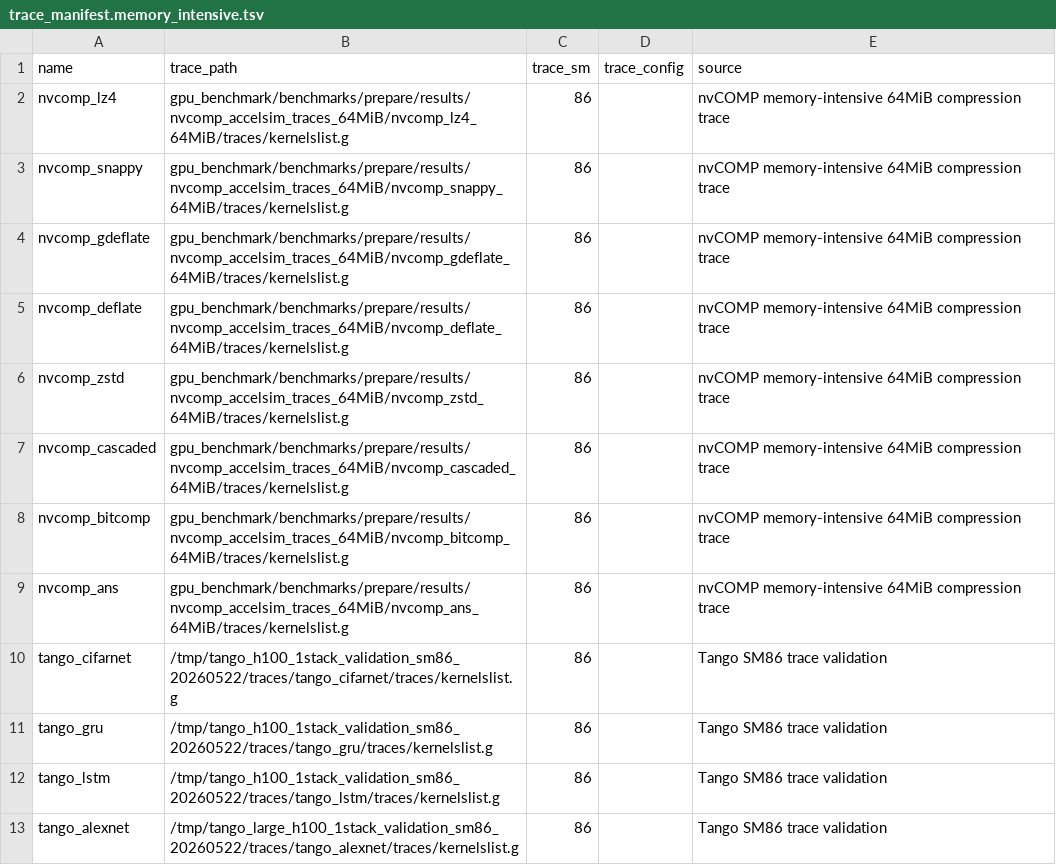
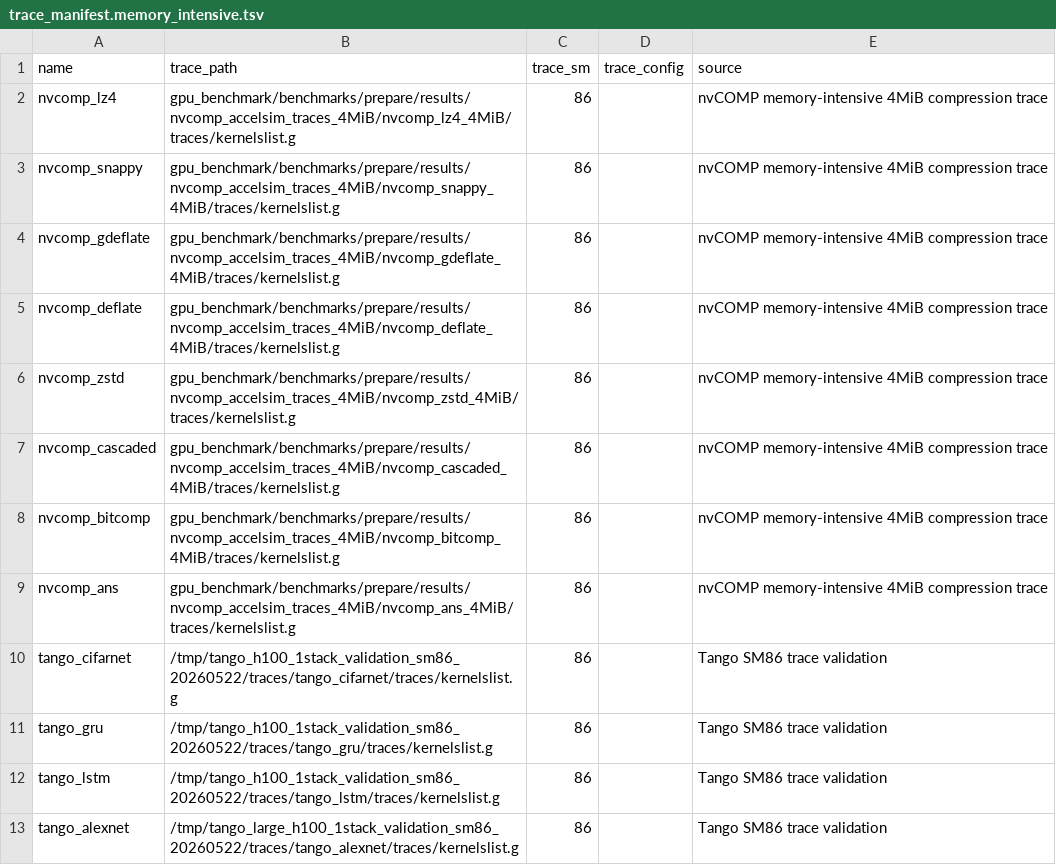
Before and after one commit to gju06051/Accelsim-Ramulator2, a TSV file: gpu_benchmark/benchmarks/main/trace_manifest.memory_intensive.tsv, drawn as a sheet; only a part is shown.

```diff
--- a/gpu_benchmark/benchmarks/main/trace_manifest.memory_intensive.tsv
+++ b/gpu_benchmark/benchmarks/main/trace_manifest.memory_intensive.tsv
@@ -1,10 +1,10 @@
 name	trace_path	trace_sm	trace_config	source
-nvcomp_lz4	gpu_benchmark/benchmarks/prepare/results/nvcomp_accelsim_traces_64MiB/nvcomp_lz4_64MiB/traces/kernelslist.g	86		nvCOMP memory-intensive 64MiB compression trace
-nvcomp_snappy	gpu_benchmark/benchmarks/prepare/results/nvcomp_accelsim_traces_64MiB/nvcomp_snappy_64MiB/traces/kernelslist.g	86		nvCOMP memory-intensive 64MiB compression trace
-nvcomp_gdeflate	gpu_benchmark/benchmarks/prepare/results/nvcomp_accelsim_traces_64MiB/nvcomp_gdeflate_64MiB/traces/kernelslist.g	86		nvCOMP memory-intensive 64MiB compression trace
-nvcomp_deflate	gpu_benchmark/benchmarks/prepare/results/nvcomp_accelsim_traces_64MiB/nvcomp_deflate_64MiB/traces/kernelslist.g	86		nvCOMP memory-intensive 64MiB compression trace
-nvcomp_zstd	gpu_benchmark/benchmarks/prepare/results/nvcomp_accelsim_traces_64MiB/nvcomp_zstd_64MiB/traces/kernelslist.g	86		nvCOMP memory-intensive 64MiB compression trace
-nvcomp_cascaded	gpu_benchmark/benchmarks/prepare/results/nvcomp_accelsim_traces_64MiB/nvcomp_cascaded_64MiB/traces/kernelslist.g	86		nvCOMP memory-intensive 64MiB compression trace
-nvcomp_bitcomp	gpu_benchmark/benchmarks/prepare/results/nvcomp_accelsim_traces_64MiB/nvcomp_bitcomp_64MiB/traces/kernelslist.g	86		nvCOMP memory-intensive 64MiB compression trace
-nvcomp_ans	gpu_benchmark/benchmarks/prepare/results/nvcomp_accelsim_traces_64MiB/nvcomp_ans_64MiB/traces/kernelslist.g	86		nvCOMP memory-intensive 64MiB compression trace
+nvcomp_lz4	gpu_benchmark/benchmarks/prepare/results/nvcomp_accelsim_traces_4MiB/nvcomp_lz4_4MiB/traces/kernelslist.g	86		nvCOMP memory-intensive 4MiB compression trace
+nvcomp_snappy	gpu_benchmark/benchmarks/prepare/results/nvcomp_accelsim_traces_4MiB/nvcomp_snappy_4MiB/traces/kernelslist.g	86		nvCOMP memory-intensive 4MiB compression trace
+nvcomp_gdeflate	gpu_benchmark/benchmarks/prepare/results/nvcomp_accelsim_traces_4MiB/nvcomp_gdeflate_4MiB/traces/kernelslist.g	86		nvCOMP memory-intensive 4MiB compression trace
+nvcomp_deflate	gpu_benchmark/benchmarks/prepare/results/nvcomp_accelsim_traces_4MiB/nvcomp_deflate_4MiB/traces/kernelslist.g	86		nvCOMP memory-intensive 4MiB compression trace
+nvcomp_zstd	gpu_benchmark/benchmarks/prepare/results/nvcomp_accelsim_traces_4MiB/nvcomp_zstd_4MiB/traces/kernelslist.g	86		nvCOMP memory-intensive 4MiB compression trace
+nvcomp_cascaded	gpu_benchmark/benchmarks/prepare/results/nvcomp_accelsim_traces_4MiB/nvcomp_cascaded_4MiB/traces/kernelslist.g	86		nvCOMP memory-intensive 4MiB compression trace
+nvcomp_bitcomp	gpu_benchmark/benchmarks/prepare/results/nvcomp_accelsim_traces_4MiB/nvcomp_bitcomp_4MiB/traces/kernelslist.g	86		nvCOMP memory-intensive 4MiB compression trace
+nvcomp_ans	gpu_benchmark/benchmarks/prepare/results/nvcomp_accelsim_traces_4MiB/nvcomp_ans_4MiB/traces/kernelslist.g	86		nvCOMP memory-intensive 4MiB compression trace
 tango_cifarnet	/tmp/tango_h100_1stack_validation_sm86_20260522/traces/tango_cifarnet/traces/kernelslist.g	86		Tango SM86 trace validation
```
Also changed, not shown: gpu_benchmark/benchmarks/main/manifest.tsv, 9 other files.
